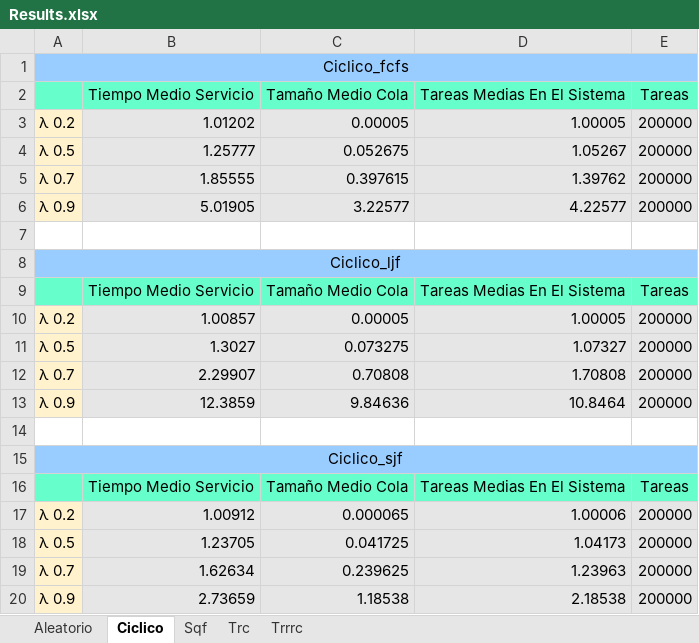
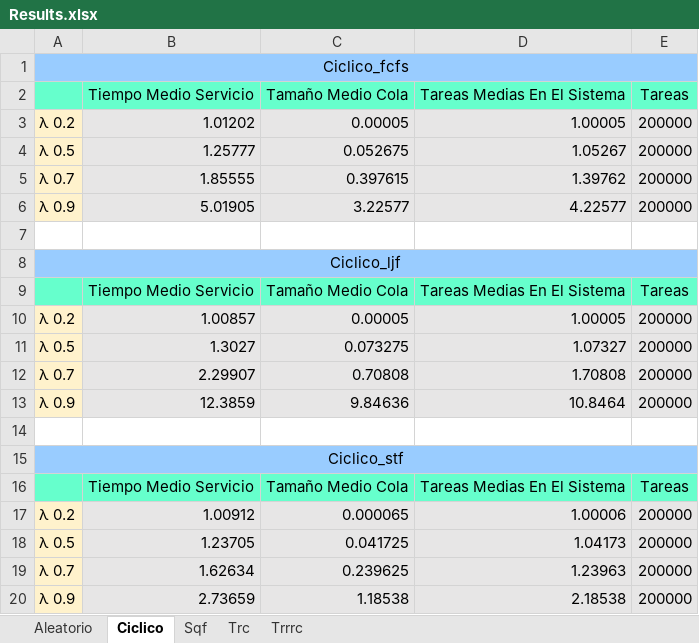
Before and after one commit to vherrera1991/distrib-simgrid, an Excel workbook: Results.xlsx, sheet Ciclico, drawn as a sheet; values as stored, in another font and other column widths than the file's, no borders; the diff names each change by its address in the sheet, - before the commit and + after, or states it on an @@ line.

```diff
--- a/Results.xlsx (sheet Ciclico)
+++ b/Results.xlsx (sheet Ciclico)
-A15: Ciclico_sjf
+A15: Ciclico_stf
```
Also changed, not shown: sheet Sqf, sheet Trc, sheet Trrrc, sheet Aleatorio, 51 other files.
